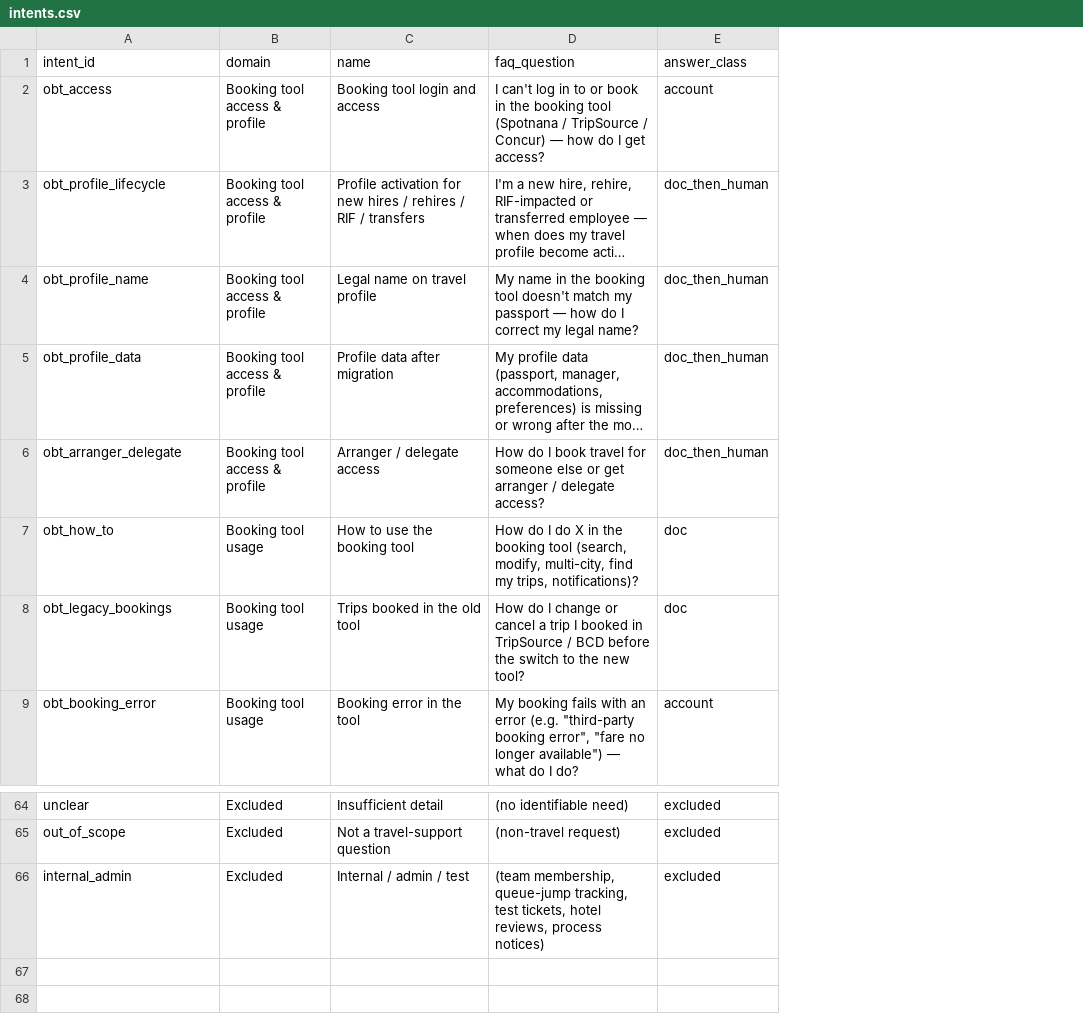
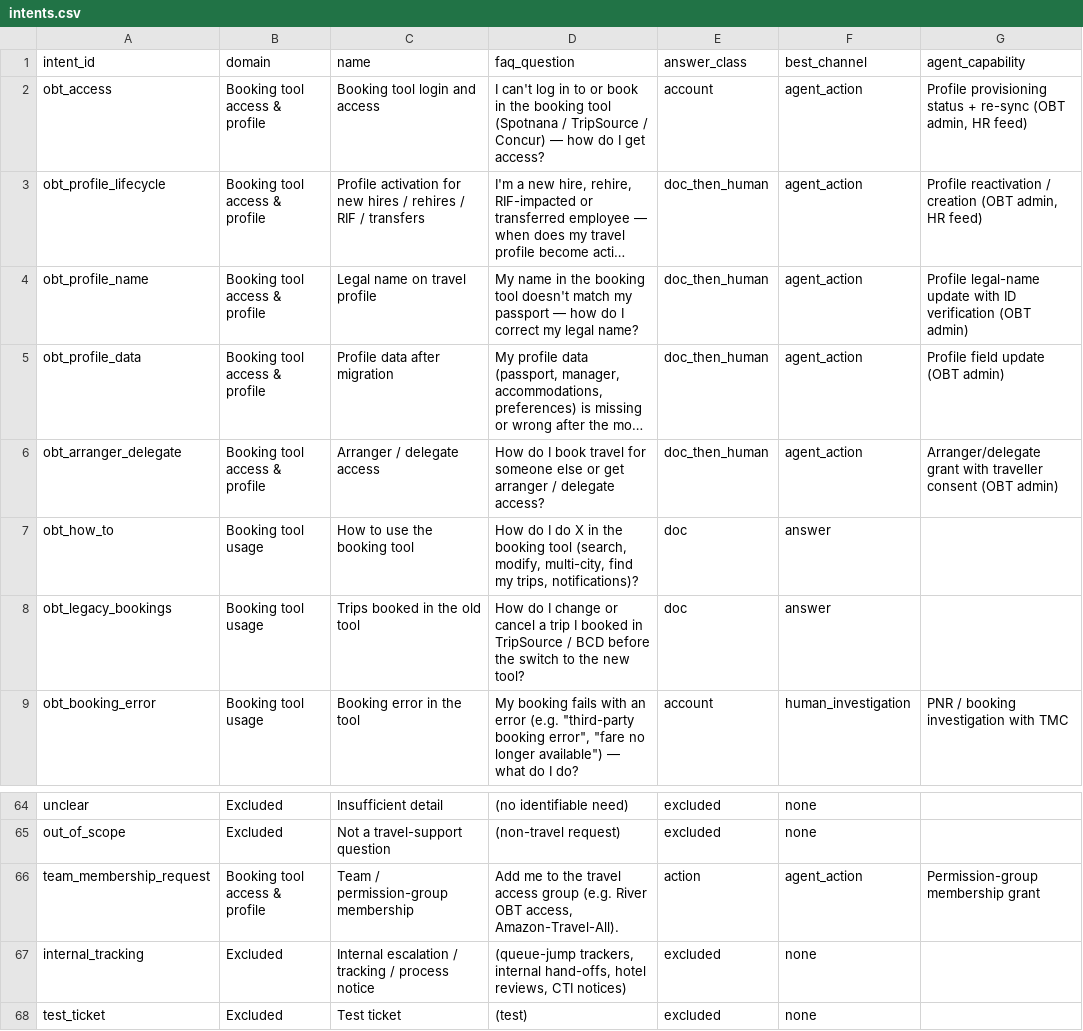
Before and after one commit to nappernick/skywalker-cqr, a CSV file: travel-demand/config/intents.csv, drawn as a sheet; only a part is shown, gaps mark what is left out; long unchanged cells end in …; addresses are those after the commit; the diff names each change by its address in the sheet, - before the commit and + after, or states it on an @@ line.

```diff
--- a/travel-demand/config/intents.csv
+++ b/travel-demand/config/intents.csv
+column F (best_channel), rows 2-9: agent_action | agent_action | agent_action | agent_action | agent_action | answer | answer | human_investigation; rows 64-65: none | none; row 67: none
+column G (agent_capability), rows 2-9: Profile provisioning status + re-sync (OBT admin, HR feed) | Profile reactivation / creation (OBT admin, HR feed) | Profile legal-name update with ID verification (OBT admin) | Profile field update (OBT admin) | Arranger/delegate grant with traveller consent (OBT admin) |  |  | PNR / booking investigation with TMC
+row 66: team_membership_request | Booking tool access & profile | Team / permission-group membership | Add me to the travel access group (e.g. River OBT access, Amazon-Travel-All). | action | agent_action | Permission-group membership grant
-A67 (intent_id): internal_admin
+A67 (intent_id): internal_tracking
-C67 (name): Internal / admin / test
+C67 (name): Internal escalation / tracking / process notice
-D67 (faq_question): (team membership, queue-jump tracking, test tickets, hotel reviews, process notices)
+D67 (faq_question): (queue-jump trackers, internal hand-offs, hotel reviews, CTI notices)
+row 68: test_ticket | Excluded | Test ticket | (test) | excluded | none
```
Also changed, not shown: travel-demand/config/text_rules.tsv, travel-demand/reports/01_intents.csv, 27 other files.
